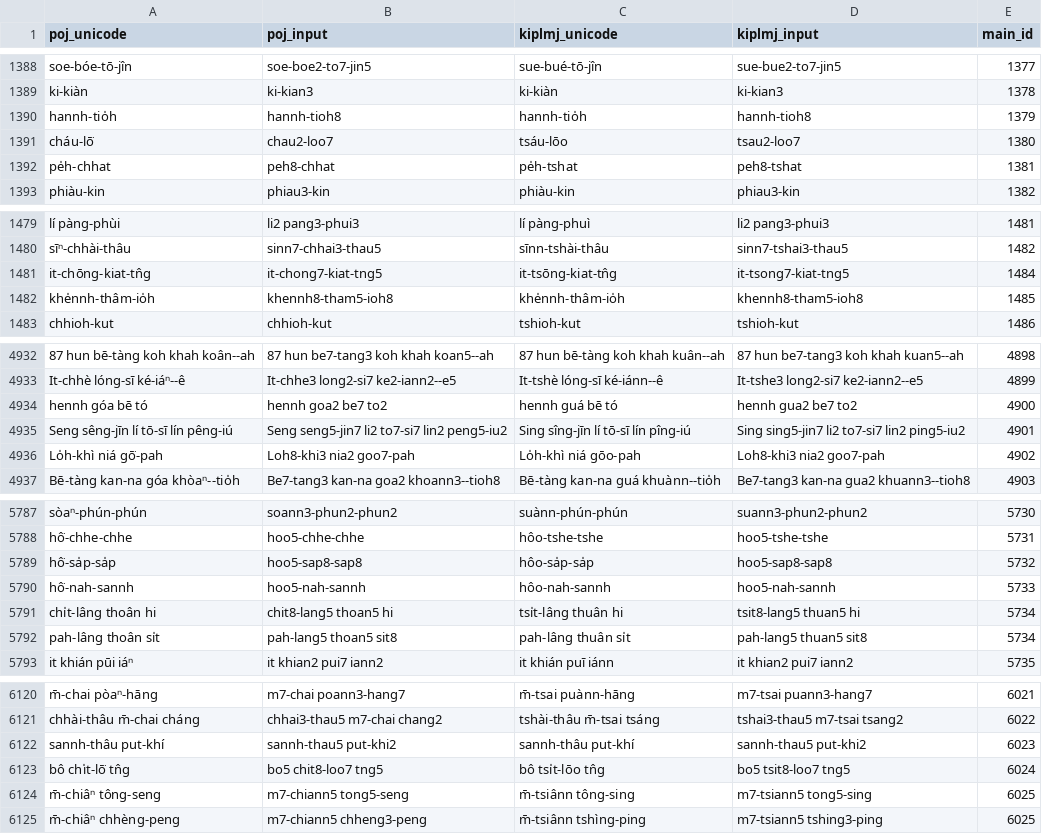
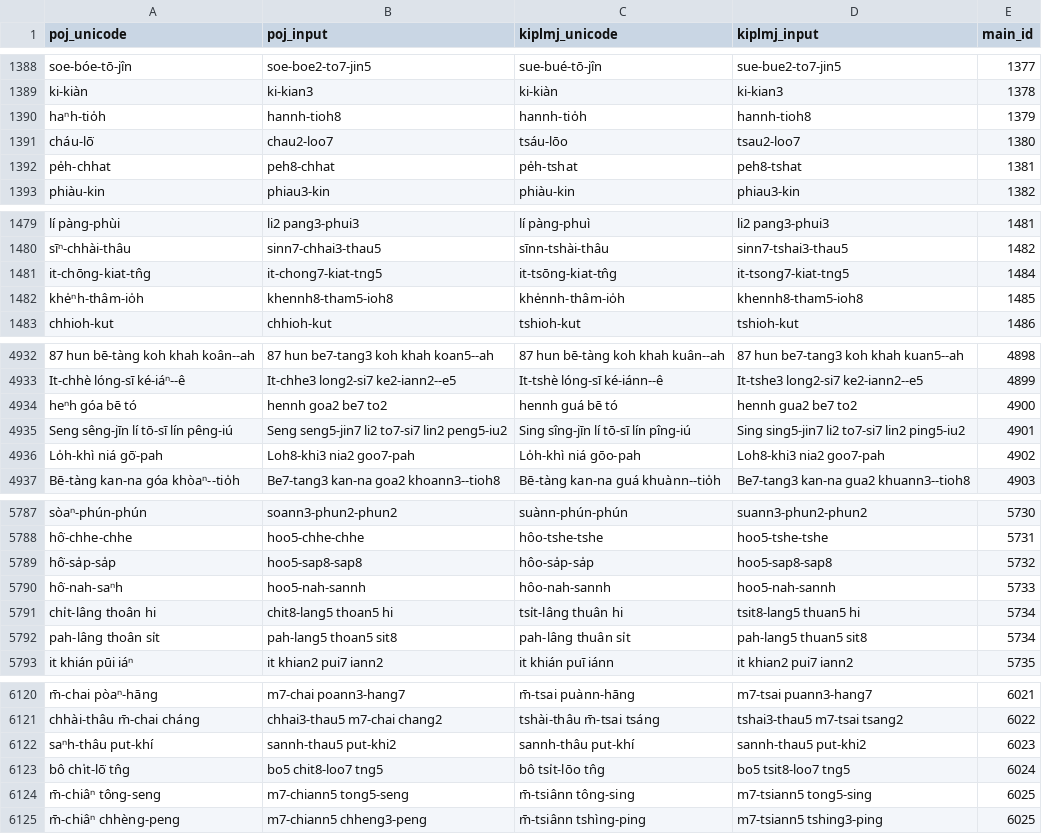
Before and after one commit to ChhoeTaigi/ChhoeTaigiDatabase, a CSV file: ChhoeTaigiDatabase/lomaji_search_table/ChhoeTaigi_iTaigiHoataiSutian.csv, drawn as a sheet; only a part is shown, gaps mark what is left out.

```diff
--- a/ChhoeTaigiDatabase/lomaji_search_table/ChhoeTaigi_iTaigiHoataiSutian.csv
+++ b/ChhoeTaigiDatabase/lomaji_search_table/ChhoeTaigi_iTaigiHoataiSutian.csv
@@ -1389,3 +1389,3 @@
 "ki-kiàn","ki-kian3","ki-kiàn","ki-kian3","1378"
-"hannh-tio̍h","hannh-tioh8","hannh-tio̍h","hannh-tioh8","1379"
+"haⁿh-tio̍h","hannh-tioh8","hannh-tio̍h","hannh-tioh8","1379"
 "cháu-lō͘","chau2-loo7","tsáu-lōo","tsau2-loo7","1380"
@@ -1481,3 +1481,3 @@
 "it-chōng-kiat-tn̂g","it-chong7-kiat-tng5","it-tsōng-kiat-tn̂g","it-tsong7-kiat-tng5","1484"
-"khe̍nnh-thâm-io̍h","khennh8-tham5-ioh8","khe̍nnh-thâm-io̍h","khennh8-tham5-ioh8","1485"
+"khe̍ⁿh-thâm-io̍h","khennh8-tham5-ioh8","khe̍nnh-thâm-io̍h","khennh8-tham5-ioh8","1485"
 "chhioh-kut","chhioh-kut","tshioh-kut","tshioh-kut","1486"
@@ -4933,3 +4933,3 @@
 "It-chhè lóng-sī ké-iáⁿ--ê","It-chhe3 long2-si7 ke2-iann2--e5","It-tshè lóng-sī ké-iánn--ê","It-tshe3 long2-si7 ke2-iann2--e5","4899"
-"hennh góa bē tó","hennh goa2 be7 to2","hennh guá bē tó","hennh gua2 be7 to2","4900"
+"heⁿh góa bē tó","hennh goa2 be7 to2","hennh guá bē tó","hennh gua2 be7 to2","4900"
 "Seng sêng-jīn lí tō-sī lín pêng-iú","Seng seng5-jin7 li2 to7-si7 lin2 peng5-iu2","Sing sîng-jīn lí tō-sī lín pîng-iú","Sing sing5-jin7 li2 to7-si7 lin2 ping5-iu2","4901"
@@ -5789,3 +5789,3 @@
 "hô͘-sa̍p-sa̍p","hoo5-sap8-sap8","hôo-sa̍p-sa̍p","hoo5-sap8-sap8","5732"
-"hô͘-nah-sannh","hoo5-nah-sannh","hôo-nah-sannh","hoo5-nah-sannh","5733"
+"hô͘-nah-saⁿh","hoo5-nah-sannh","hôo-nah-sannh","hoo5-nah-sannh","5733"
 "chi̍t-lâng thoân hi","chit8-lang5 thoan5 hi","tsi̍t-lâng thuân hi","tsit8-lang5 thuan5 hi","5734"
@@ -6121,3 +6121,3 @@
 "chhài-thâu m̄-chai cháng","chhai3-thau5 m7-chai chang2","tshài-thâu m̄-tsai tsáng","tshai3-thau5 m7-tsai tsang2","6022"
-"sannh-thâu put-khí","sannh-thau5 put-khi2","sannh-thâu put-khí","sannh-thau5 put-khi2","6023"
+"saⁿh-thâu put-khí","sannh-thau5 put-khi2","sannh-thâu put-khí","sannh-thau5 put-khi2","6023"
 "bô chi̍t-lō͘ tn̂g","bo5 chit8-loo7 tng5","bô tsi̍t-lōo tn̂g","bo5 tsit8-loo7 tng5","6024"
```
Also changed, not shown: ChhoeTaigiDatabase/ChhoeTaigi_TaioanPehoeKichhooGiku.csv, ChhoeTaigiDatabase/lomaji_search_table/ChhoeTaigi_TaioanPehoeKichhooGiku.csv, 2 other files.
